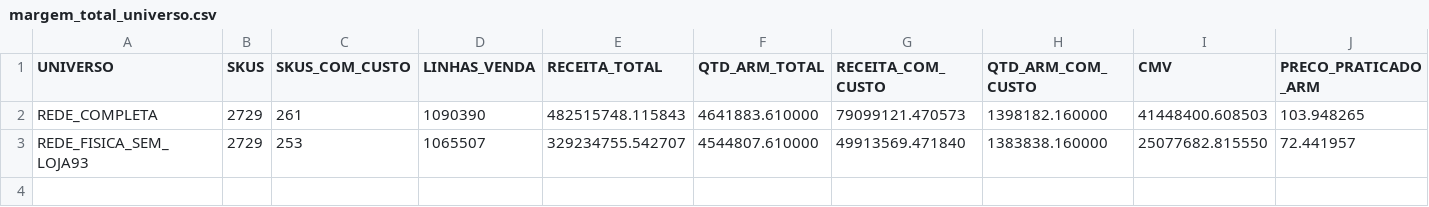
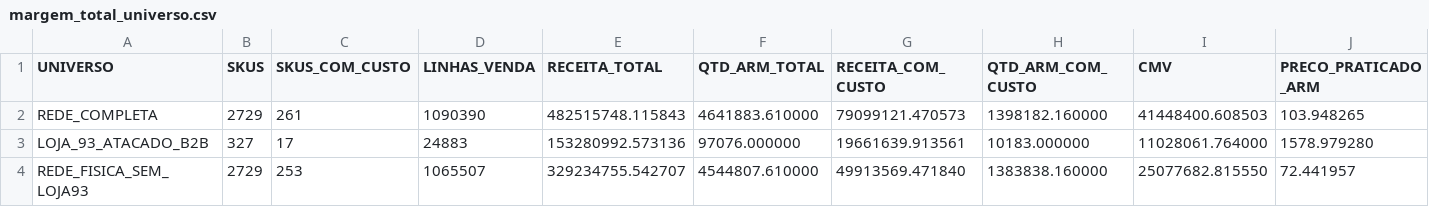
Before and after one commit to Joao-Miguel-F/Case-Ferreira-Costa, a CSV file: outputs/etapa5/margem_total_universo.csv, drawn as a sheet; only a part is shown; rows hold the shown columns only; the diff names each change by its address in the sheet, - before the commit and + after, or states it on an @@ line.

```diff
--- a/outputs/etapa5/margem_total_universo.csv
+++ b/outputs/etapa5/margem_total_universo.csv
+row 3: LOJA_93_ATACADO_B2B | 327 | 17 | 24883 | 153280992.573136 | 97076.000000 | 19661639.913561 | 10183.000000 | 11028061.764000 | 1578.979280
```
Also changed, not shown: outputs/etapa5/margem_categorias_n1.csv, outputs/etapa5/margem_categorias_n2.csv, 24 other files.
